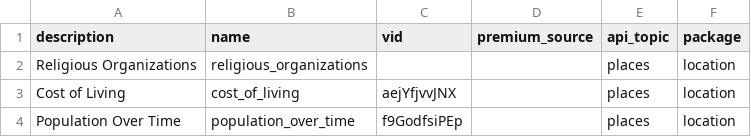
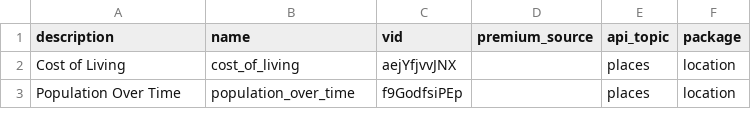
Before and after one commit to mgrybak/widget-api, a CSV file: both_packages.csv, drawn as a sheet; only a part is shown; the diff names each change by its address in the sheet, - before the commit and + after, or states it on an @@ line.

Commit message:
updating location packages - small bug fix

```diff
--- a/both_packages.csv
+++ b/both_packages.csv
-row 2: Religious Organizations | religious_organizations |  |  | places | location
```
Also changed, not shown: location_visualizations.csv.
